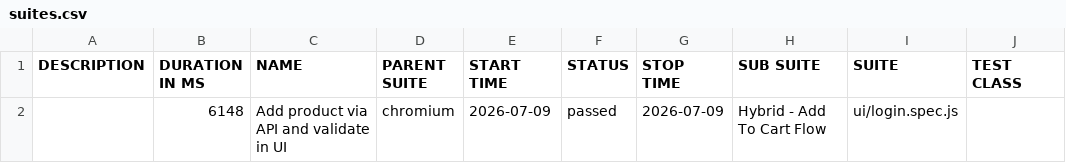
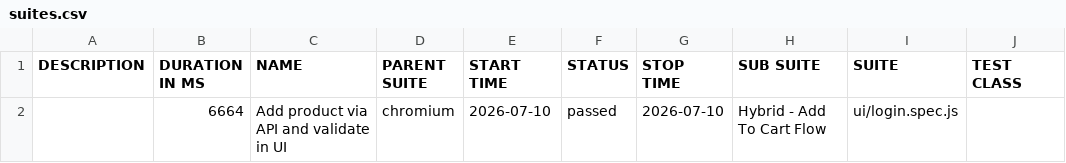
Before and after one commit to sryalluri/playwright-hybrid-framework, a CSV file: data/suites.csv, drawn as a sheet; only a part is shown; the diff names each change by its address in the sheet, - before the commit and + after, or states it on an @@ line.

```diff
--- a/data/suites.csv
+++ b/data/suites.csv
-B2 (DURATION IN MS): 6148
+B2 (DURATION IN MS): 6664
-E2 (START TIME): 2026-07-09
+E2 (START TIME): 2026-07-10
-G2 (STOP TIME): 2026-07-09
+G2 (STOP TIME): 2026-07-10
```
Also changed, not shown: 19 other files.
